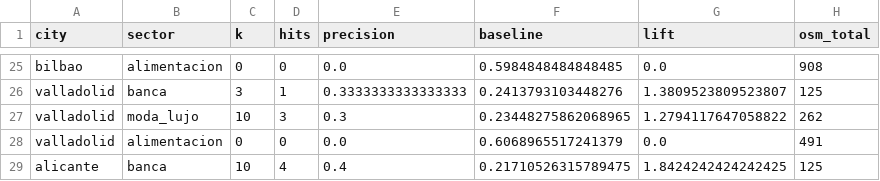
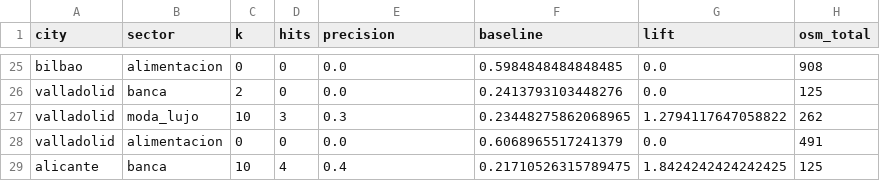
Before and after one commit to tobalcd/retailsync-insight, a CSV file: data/validation_level1.csv, drawn as a sheet; only a part is shown, gaps mark what is left out; the diff covers the shown part only; the diff names each change by its address in the sheet, - before the commit and + after, or states it on an @@ line.

```diff
--- a/data/validation_level1.csv
+++ b/data/validation_level1.csv
-C26 (k): 3
+C26 (k): 2
-D26 (hits): 1
+D26 (hits): 0
-E26 (precision): 0.3333333333333333
+E26 (precision): 0.0
-G26 (lift): 1.3809523809523807
+G26 (lift): 0.0
```
Also changed, not shown: 29 edited cells elsewhere in this file, 9 other files.
